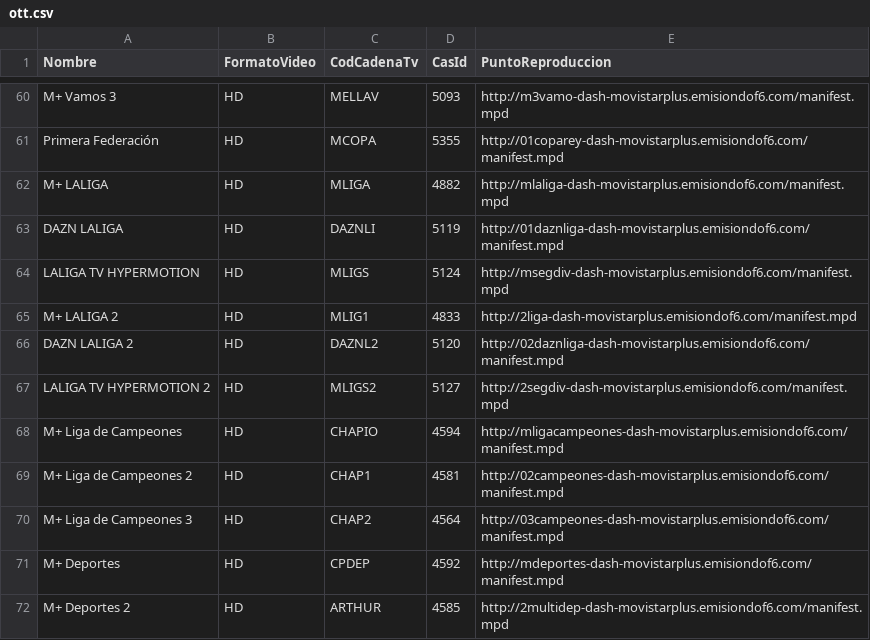
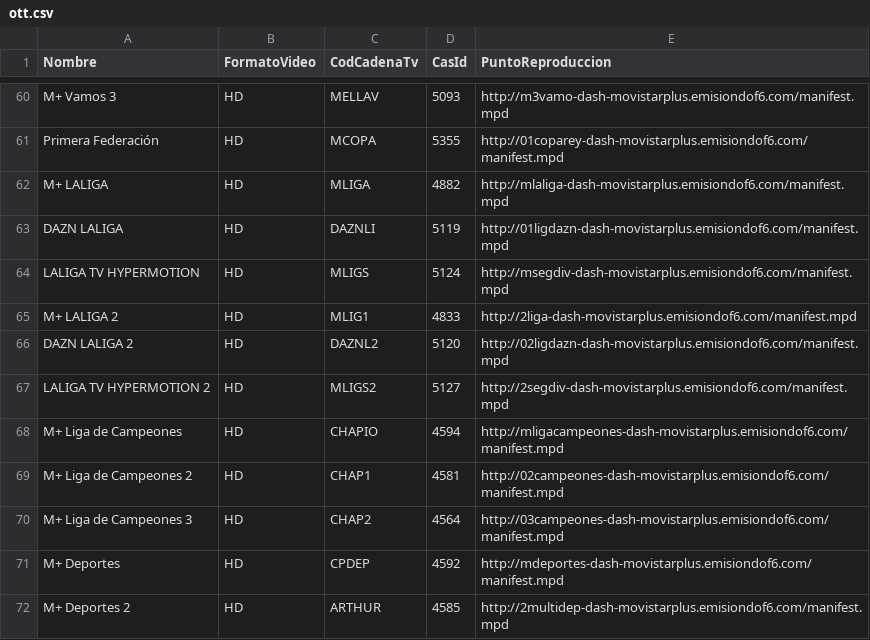
Before and after one commit to 1YZTOOAr/Mfeed, a CSV file: ott.csv, drawn as a sheet; only a part is shown, gaps mark what is left out.

```diff
--- a/ott.csv
+++ b/ott.csv
@@ -62,6 +62,6 @@ Primera Federación,HD,MCOPA,5355,http://01coparey-dash-movistarplus.emisiondof6
 M+ LALIGA,HD,MLIGA,4882,http://mlaliga-dash-movistarplus.emisiondof6.com/manifest.mpd
-DAZN LALIGA,HD,DAZNLI,5119,http://01daznliga-dash-movistarplus.emisiondof6.com/manifest.mpd
+DAZN LALIGA,HD,DAZNLI,5119,http://01ligdazn-dash-movistarplus.emisiondof6.com/manifest.mpd
 LALIGA TV HYPERMOTION,HD,MLIGS,5124,http://msegdiv-dash-movistarplus.emisiondof6.com/manifest.mpd
 M+ LALIGA 2,HD,MLIG1,4833,http://2liga-dash-movistarplus.emisiondof6.com/manifest.mpd
-DAZN LALIGA 2,HD,DAZNL2,5120,http://02daznliga-dash-movistarplus.emisiondof6.com/manifest.mpd
+DAZN LALIGA 2,HD,DAZNL2,5120,http://02ligdazn-dash-movistarplus.emisiondof6.com/manifest.mpd
 LALIGA TV HYPERMOTION 2,HD,MLIGS2,5127,http://2segdiv-dash-movistarplus.emisiondof6.com/manifest.mpd
```
Also changed, not shown: difusion.csv.
